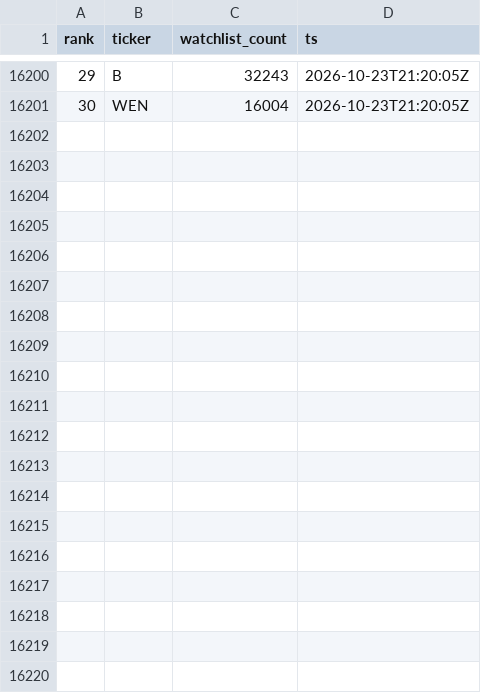
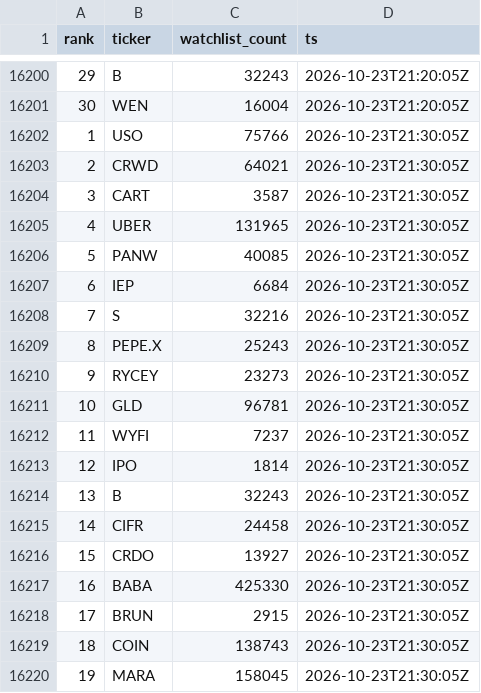
Before and after one commit to virgolaema/pump-search, a CSV file: data/st_trending.csv, drawn as a sheet; only a part is shown, gaps mark what is left out; the diff covers the shown part only.

Commit message:
data: collect 2026-10-23T21:31:19Z

```diff
--- a/data/st_trending.csv
+++ b/data/st_trending.csv
@@ -16201 +16201,20 @@ rank,ticker,watchlist_count,ts
 30,WEN,16004,2026-10-23T21:20:05Z
+1,USO,75766,2026-10-23T21:30:05Z
+2,CRWD,64021,2026-10-23T21:30:05Z
+3,CART,3587,2026-10-23T21:30:05Z
+4,UBER,131965,2026-10-23T21:30:05Z
+5,PANW,40085,2026-10-23T21:30:05Z
+6,IEP,6684,2026-10-23T21:30:05Z
+7,S,32216,2026-10-23T21:30:05Z
+8,PEPE.X,25243,2026-10-23T21:30:05Z
+9,RYCEY,23273,2026-10-23T21:30:05Z
+10,GLD,96781,2026-10-23T21:30:05Z
+11,WYFI,7237,2026-10-23T21:30:05Z
+12,IPO,1814,2026-10-23T21:30:05Z
+13,B,32243,2026-10-23T21:30:05Z
+14,CIFR,24458,2026-10-23T21:30:05Z
+15,CRDO,13927,2026-10-23T21:30:05Z
+16,BABA,425330,2026-10-23T21:30:05Z
+17,BRUN,2915,2026-10-23T21:30:05Z
+18,COIN,138743,2026-10-23T21:30:05Z
+19,MARA,158045,2026-10-23T21:30:05Z
```
Also changed, not shown: 11 added rows elsewhere in this file, data/hotlist.csv, data/runlog.csv, 2 other files.
